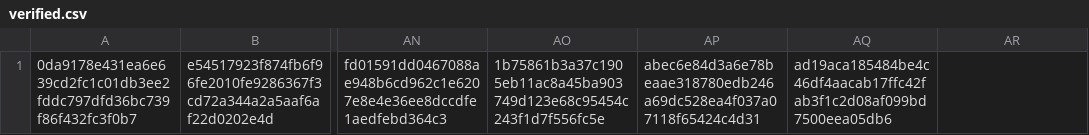
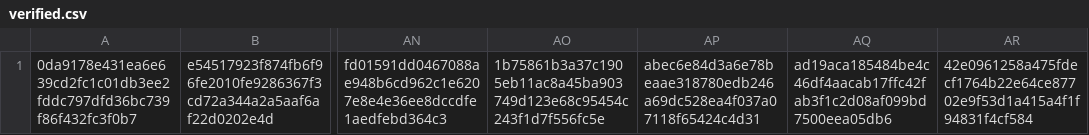
Before and after one commit to CrafterBotOfficial/GorillaTextureLoaderV2, a CSV file: verified.csv, drawn as a sheet; only a part is shown, gaps mark what is left out; the diff names each change by its address in the sheet, - before the commit and + after, or states it on an @@ line.

Commit message:
Update verified.csv

```diff
--- a/verified.csv
+++ b/verified.csv
-AR1: (empty)
+AR1: 42e0961258a475fdecf1764b22e64ce87702e9f53d1a415a4f1f94831f4cf584
```
